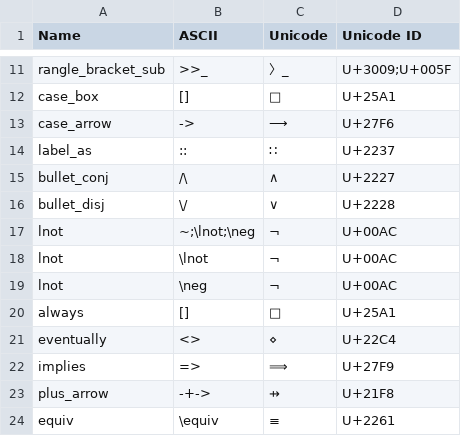
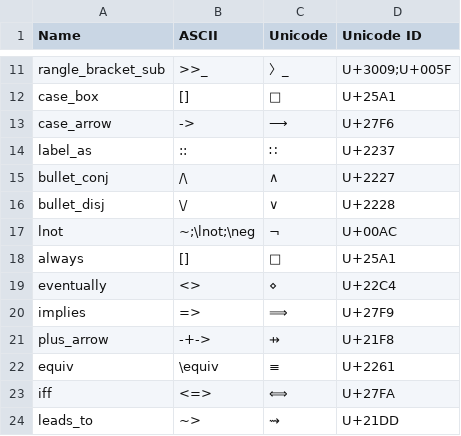
Before and after one commit to tlaplus/tlaplus-standard, a CSV file: unicode/tla-unicode.csv, drawn as a sheet; only a part is shown, gaps mark what is left out; the shorter side is filled out with more unchanged rows; the diff names each change by its address in the sheet, - before the commit and + after, or states it on an @@ line.

Commit message:
Removed duplicate ASCII/Unicode mappings

```diff
--- a/unicode/tla-unicode.csv
+++ b/unicode/tla-unicode.csv
-row 18: lnot | \lnot | ¬ | U+00AC
-row 19: lnot | \neg | ¬ | U+00AC
```
Also changed, not shown: 1 other file.
